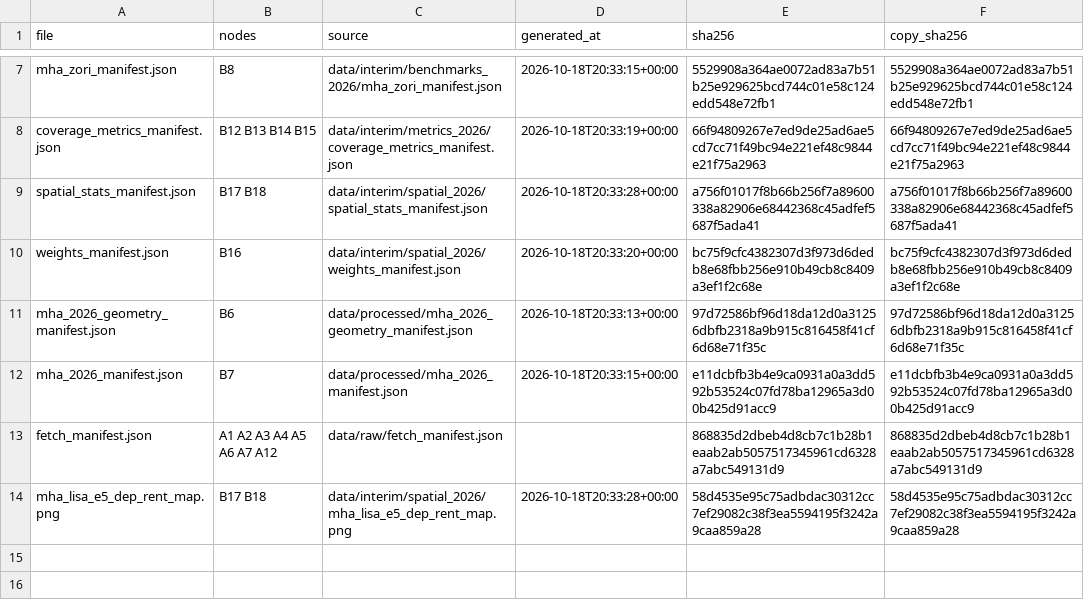
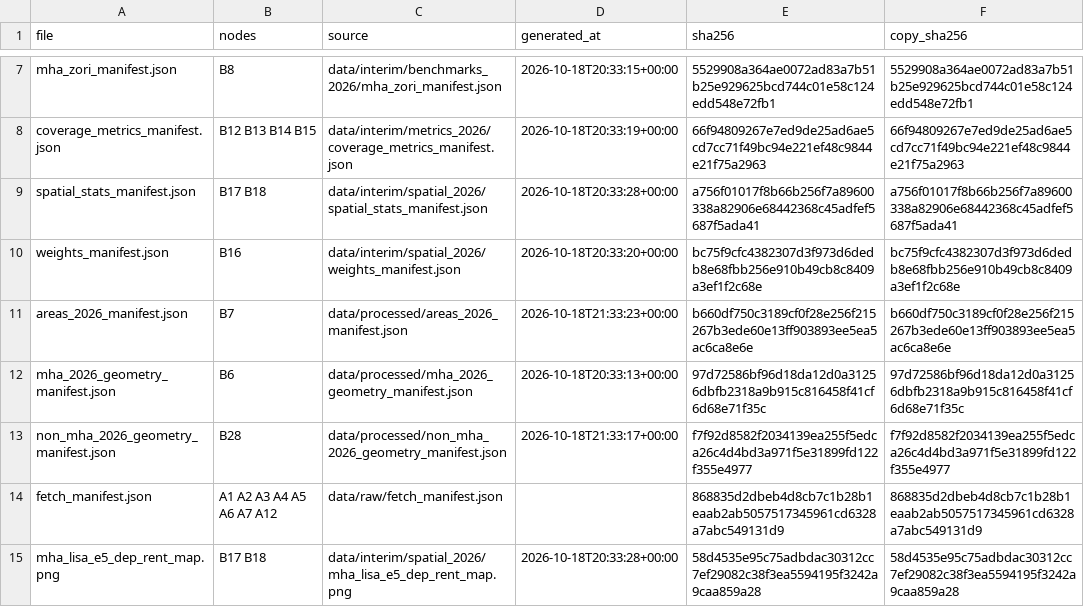
Before and after one commit to TheWendarr/bah-atlas, a CSV file: docs/evidence/index.csv, drawn as a sheet; only a part is shown, gaps mark what is left out.

Commit message:
B28: build CCG and territory polygons; B7 areas tiles on 2026 data
Closes #66

```diff
--- a/docs/evidence/index.csv
+++ b/docs/evidence/index.csv
@@ -10,4 +10,5 @@ spatial_stats_manifest.json,B17 B18,data/interim/spatial_2026/spatial_stats_mani
 weights_manifest.json,B16,data/interim/spatial_2026/weights_manifest.json,2026-10-18T20:33:20+00:00,bc75f9cfc4382307d3f973d6dedb8e68fbb256e910b49cb8c8409a3ef1f2c68e,bc75f9cfc4382307d3f973d6dedb8e68fbb256e910b49cb8c8409a3ef1f2c68e
+areas_2026_manifest.json,B7,data/processed/areas_2026_manifest.json,2026-10-18T21:33:23+00:00,b660df750c3189cf0f28e256f215267b3ede60e13ff903893ee5ea5ac6ca8e6e,b660df750c3189cf0f28e256f215267b3ede60e13ff903893ee5ea5ac6ca8e6e
 mha_2026_geometry_manifest.json,B6,data/processed/mha_2026_geometry_manifest.json,2026-10-18T20:33:13+00:00,97d72586bf96d18da12d0a31256dbfb2318a9b915c816458f41cf6d68e71f35c,97d72586bf96d18da12d0a31256dbfb2318a9b915c816458f41cf6d68e71f35c
-mha_2026_manifest.json,B7,data/processed/mha_2026_manifest.json,2026-10-18T20:33:15+00:00,e11dcbfb3b4e9ca0931a0a3dd592b53524c07fd78ba12965a3d00b425d91acc9,e11dcbfb3b4e9ca0931a0a3dd592b53524c07fd78ba12965a3d00b425d91acc9
+non_mha_2026_geometry_manifest.json,B28,data/processed/non_mha_2026_geometry_manifest.json,2026-10-18T21:33:17+00:00,f7f92d8582f2034139ea255f5edca26c4d4bd3a971f5e31899fd122f355e4977,f7f92d8582f2034139ea255f5edca26c4d4bd3a971f5e31899fd122f355e4977
 fetch_manifest.json,A1 A2 A3 A4 A5 A6 A7 A12,data/raw/fetch_manifest.json,,868835d2dbeb4d8cb7c1b28b1eaab2ab5057517345961cd6328a7abc549131d9,868835d2dbeb4d8cb7c1b28b1eaab2ab5057517345961cd6328a7abc549131d9
```
Also changed, not shown: docs/wbs/nodes.csv, 5 other files.
